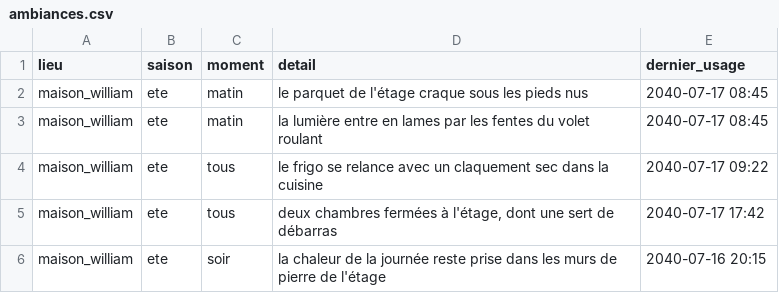
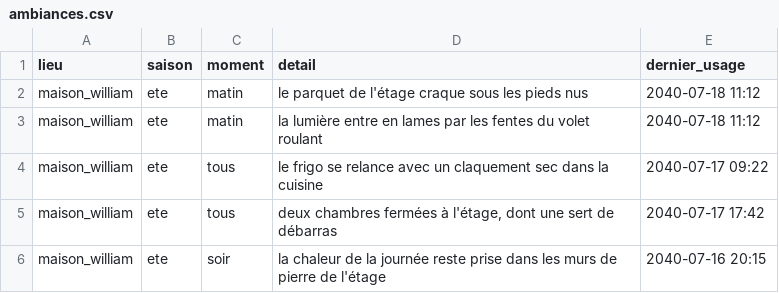
Before and after one commit to ossimiossimiwilliam10-cyber/simulation-william, a CSV file: donnees/ambiances.csv, drawn as a sheet; only a part is shown.

```diff
--- a/donnees/ambiances.csv
+++ b/donnees/ambiances.csv
@@ -1,4 +1,4 @@
 lieu;saison;moment;detail;dernier_usage
-maison_william;ete;matin;le parquet de l'étage craque sous les pieds nus ;2040-07-17 08:45
-maison_william;ete;matin;la lumière entre en lames par les fentes du volet roulant ;2040-07-17 08:45
+maison_william;ete;matin;le parquet de l'étage craque sous les pieds nus ;2040-07-18 11:12
+maison_william;ete;matin;la lumière entre en lames par les fentes du volet roulant ;2040-07-18 11:12
 maison_william;ete;tous;le frigo se relance avec un claquement sec dans la cuisine ;2040-07-17 09:22
```
Also changed, not shown: etat/agenda.csv, etat/cartes-operations.csv, 16 other files.
